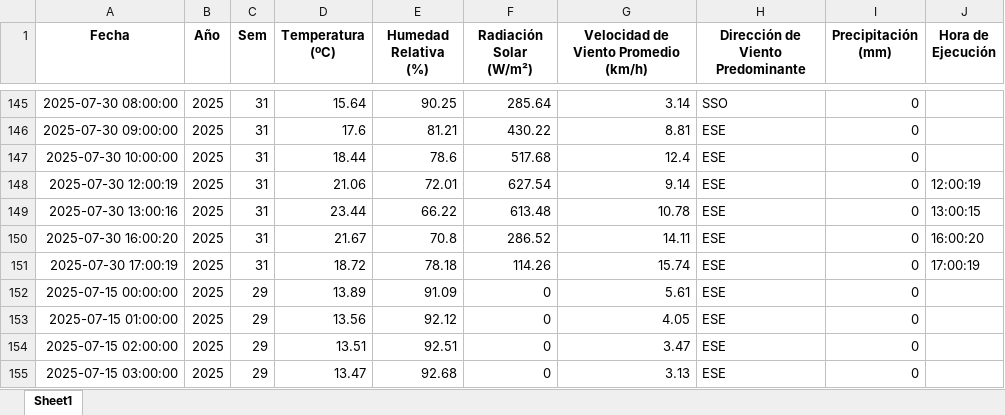
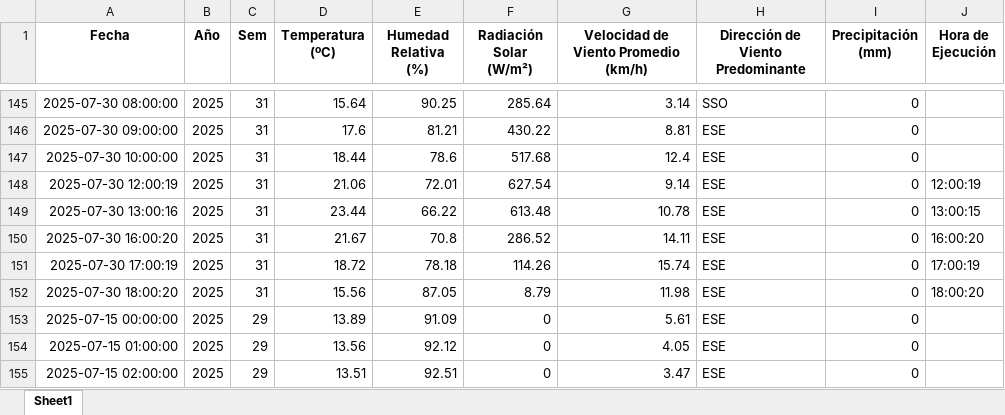
Before and after one commit to 02051994/mi-app-humedad, an Excel workbook: estacion_metereologica.xlsx, sheet Sheet1, drawn as a sheet; only a part is shown, gaps mark what is left out; the shorter side is filled out with more unchanged rows; values as stored, in another font and other column widths than the file's, no borders; the diff names each change by its address in the sheet, - before the commit and + after, or states it on an @@ line.

```diff
--- a/estacion_metereologica.xlsx (sheet Sheet1)
+++ b/estacion_metereologica.xlsx (sheet Sheet1)
+row 152: 2025-07-30 18:00:20 | 2025 | 31 | 15.56 | 87.05 | 8.79 | 11.98 | ESE | 0 | 18:00:20
```
Also changed, not shown: datos_dropcontrol/2025-07-30.xlsx.
